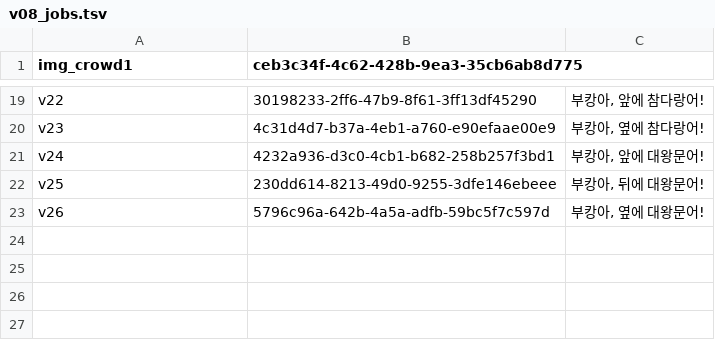
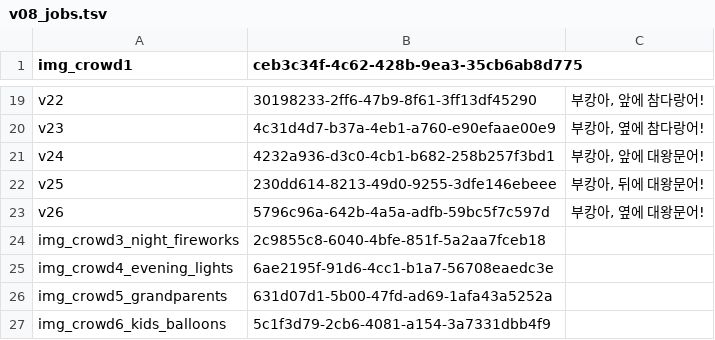
Before and after one commit to riskfreeline-dyl/ESG, a TSV file: games/bukhang-shark/assets/src/v08_jobs.tsv, drawn as a sheet; only a part is shown, gaps mark what is left out; the diff names each change by its address in the sheet, - before the commit and + after, or states it on an @@ line.

```diff
--- a/games/bukhang-shark/assets/src/v08_jobs.tsv
+++ b/games/bukhang-shark/assets/src/v08_jobs.tsv
+row 24: img_crowd3_night_fireworks | 2c9855c8-6040-4bfe-851f-5a2aa7fceb18
+row 25: img_crowd4_evening_lights | 6ae2195f-91d6-4cc1-b1a7-56708eaedc3e
+row 26: img_crowd5_grandparents | 631d07d1-5b00-47fd-ad69-1afa43a5252a
+row 27: img_crowd6_kids_balloons | 5c1f3d79-2cb6-4081-a154-3a7331dbb4f9
```
Also changed, not shown: 13 other files.
